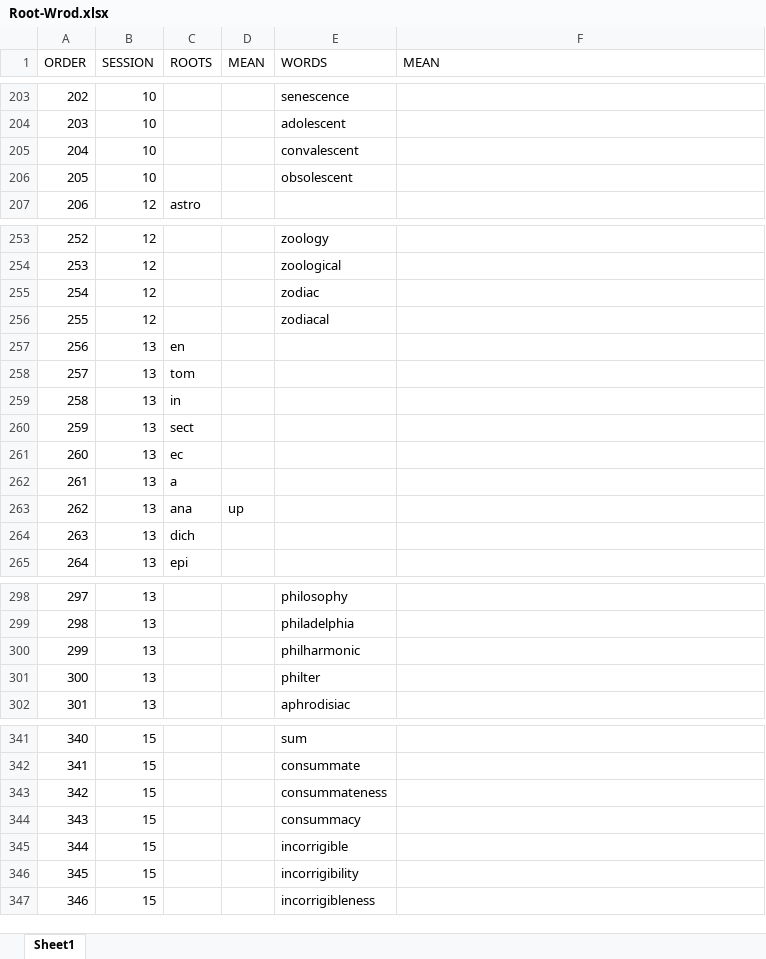
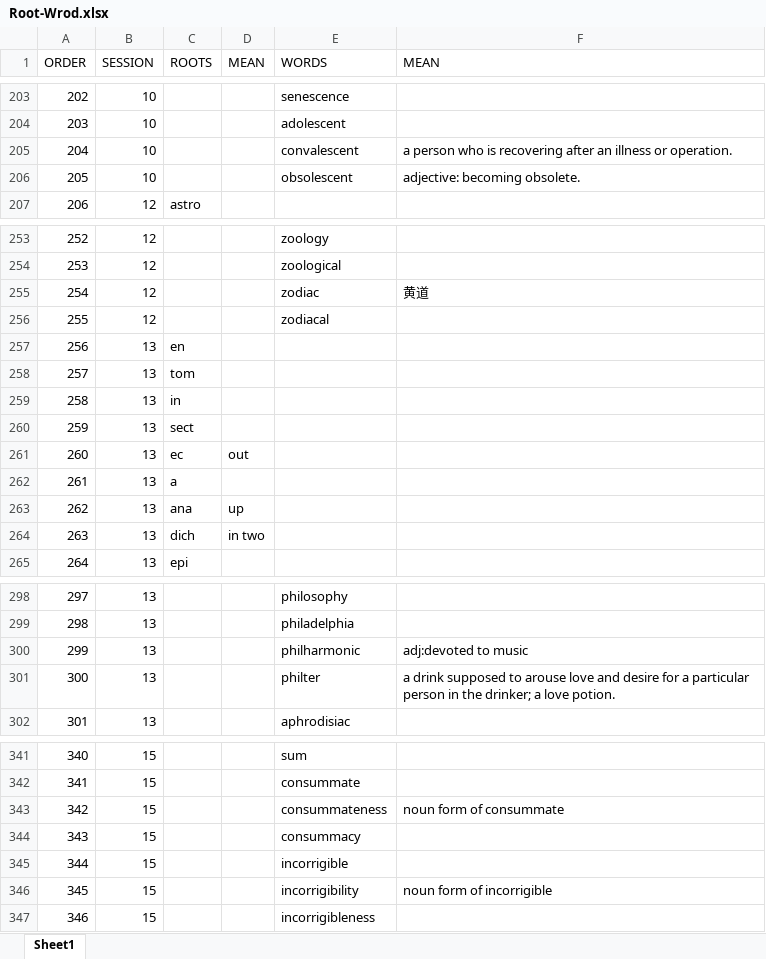
Before and after one commit to panjiangyi/word-power-made-easy, an Excel workbook: Root-Wrod.xlsx, sheet Sheet1, drawn as a sheet; only a part is shown, gaps mark what is left out; values as stored, in another font and other column widths than the file's, no cell formats; the diff covers the shown part only; the diff names each change by its address in the sheet, - before the commit and + after, or states it on an @@ line.

```diff
--- a/Root-Wrod.xlsx (sheet Sheet1)
+++ b/Root-Wrod.xlsx (sheet Sheet1)
-F205 (MEAN): (empty)
+F205 (MEAN): a person who is recovering after an illness or operation.
-F206 (MEAN): (empty)
+F206 (MEAN): adjective: becoming obsolete.
-F255 (MEAN): (empty)
+F255 (MEAN): 黄道
-D261 (MEAN): (empty)
+D261 (MEAN): out
-D264 (MEAN): (empty)
+D264 (MEAN): in two
-F300 (MEAN): (empty)
+F300 (MEAN): adj:devoted to music
-F301 (MEAN): (empty)
+F301 (MEAN): a drink supposed to arouse love and desire for a particular person in the drinker; a love potion.
-F343 (MEAN): (empty)
+F343 (MEAN): noun form of consummate
-F346 (MEAN): (empty)
+F346 (MEAN): noun form of incorrigible
```
Also changed, not shown: 19 edited cells elsewhere in this sheet, cell formats.
